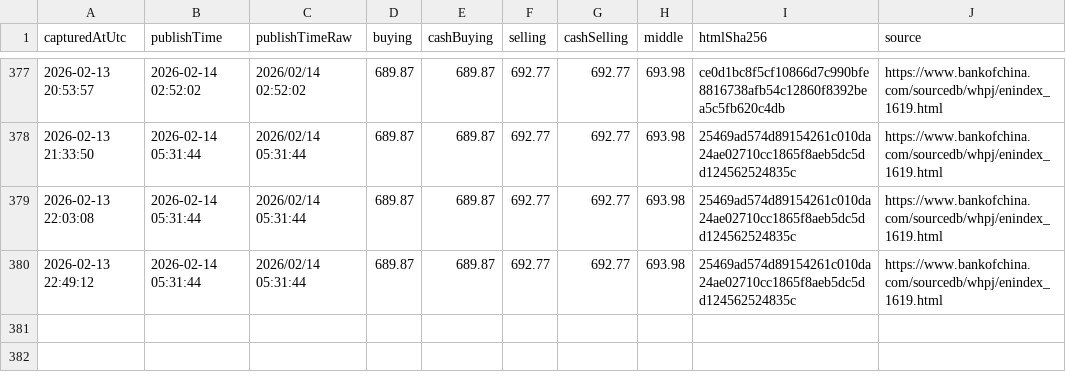
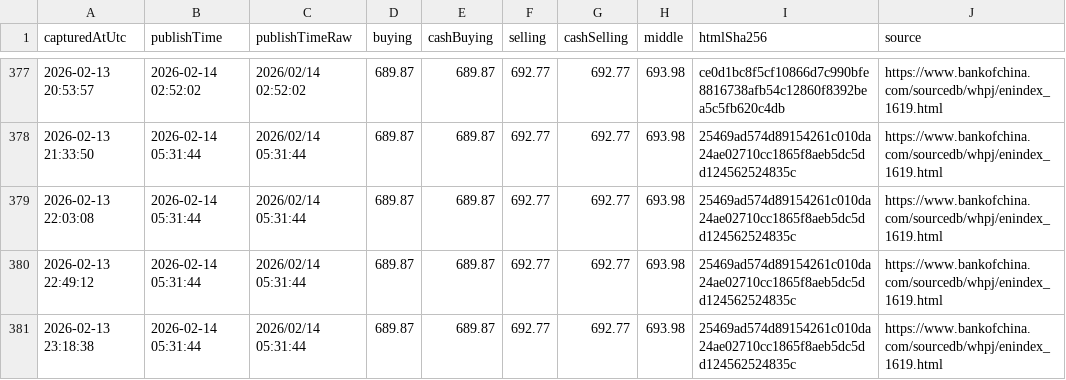
Before and after one commit to lsvkarunkumar/boc-usd-cny-dashboard, a CSV file: data/2026/2026-02-capturelog.csv, drawn as a sheet; only a part is shown, gaps mark what is left out; the diff names each change by its address in the sheet, - before the commit and + after, or states it on an @@ line.

Commit message:
Update BOC USD rates (auto)

```diff
--- a/data/2026/2026-02-capturelog.csv
+++ b/data/2026/2026-02-capturelog.csv
+row 381: 2026-02-13 23:18:38 | 2026-02-14 05:31:44 | 2026/02/14 05:31:44 | 689.87 | 689.87 | 692.77 | 692.77 | 693.98 | 25469ad574d89154261c010da24ae02710cc1865f8aeb5dc5dd124562524835c | https://www.bankofchina.com/sourcedb/whpj/enindex_1619.html
```
